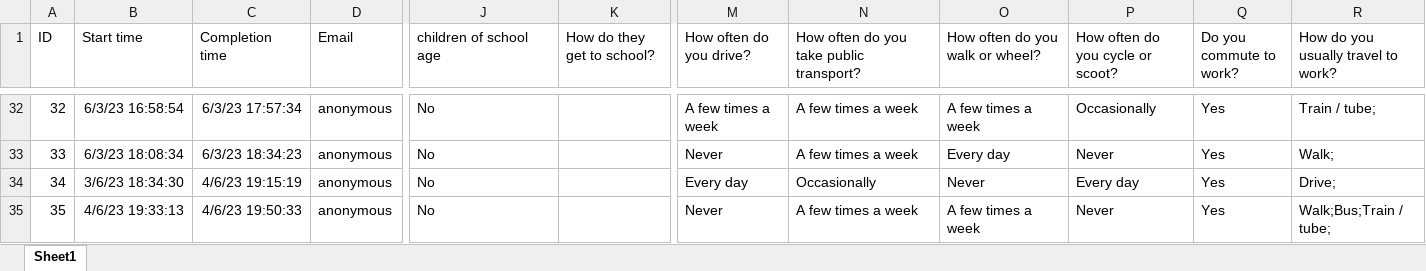
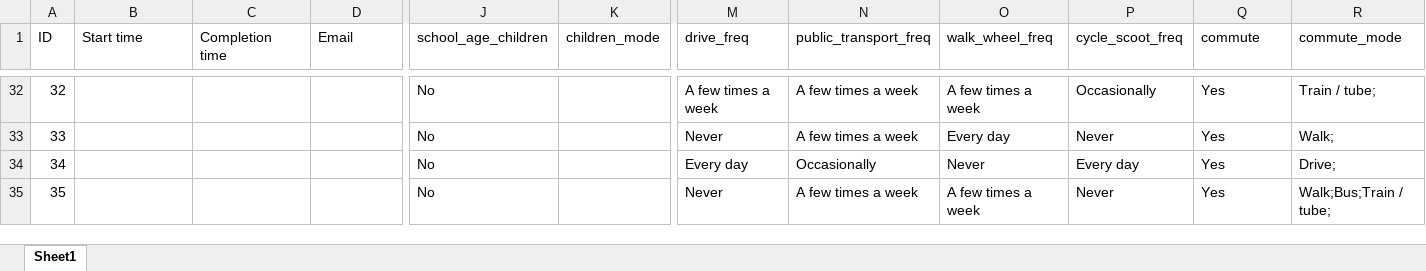
Before and after one commit to TomWFox/2c-Data-Science, an Excel workbook: 2c Data.xlsx, sheet Sheet1, drawn as a sheet; only a part is shown, gaps mark what is left out; values as stored, in another font and other column widths than the file's, no borders; table styles not drawn; the diff covers the shown part only; the diff names each change by its address in the sheet, - before the commit and + after, or states it on an @@ line.

```diff
--- a/2c Data.xlsx (sheet Sheet1)
+++ b/2c Data.xlsx (sheet Sheet1)
-J1: children of school age
+J1: school_age_children
-K1: How do they get to school?
+K1: children_mode
-M1: How often do you drive?
+M1: drive_freq
-N1: How often do you take public transport?
+N1: public_transport_freq
-O1: How often do you walk or wheel?
+O1: walk_wheel_freq
-P1: How often do you cycle or scoot?
+P1: cycle_scoot_freq
-Q1: Do you commute to work?
+Q1: commute
-R1: How do you usually travel to work?
+R1: commute_mode
-B32 (Start time): 6/3/23 16:58:54
+B32 (Start time): (empty)
-C32 (Completion time): 6/3/23 17:57:34
+C32 (Completion time): (empty)
-D32:D35 (Email): anonymous
+D32:D35 (Email): (empty)
-B33 (Start time): 6/3/23 18:08:34
+B33 (Start time): (empty)
-C33 (Completion time): 6/3/23 18:34:23
+C33 (Completion time): (empty)
-B34 (Start time): 3/6/23 18:34:30
+B34 (Start time): (empty)
-C34 (Completion time): 4/6/23 19:15:19
+C34 (Completion time): (empty)
-B35 (Start time): 4/6/23 19:33:13
+B35 (Start time): (empty)
-C35 (Completion time): 4/6/23 19:50:33
+C35 (Completion time): (empty)
```
Also changed, not shown: 95 edited cells elsewhere in this sheet, 1 other file.
